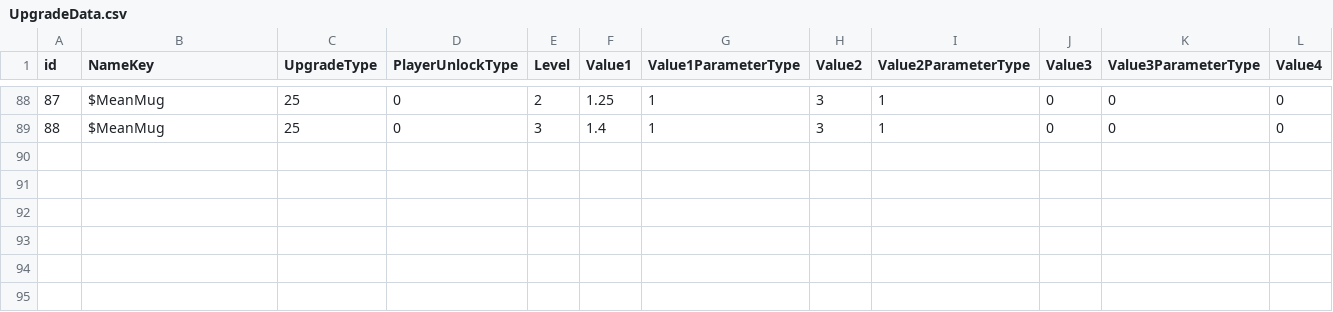
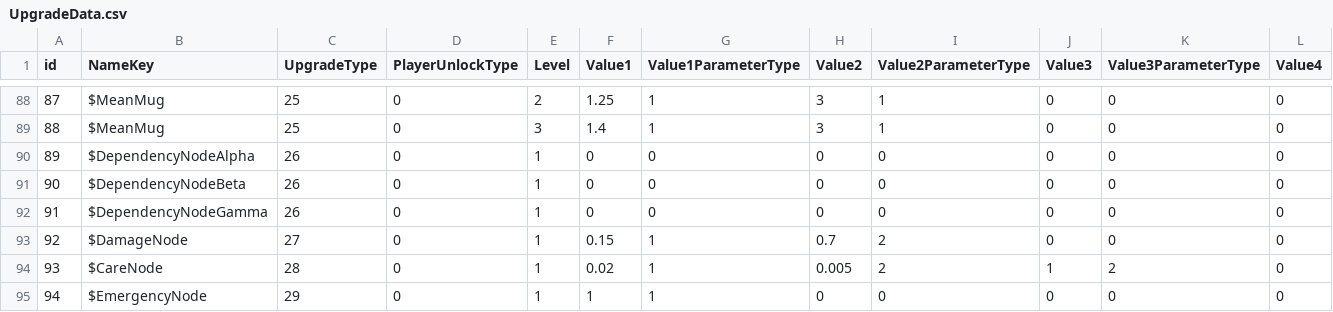
Before and after one commit to ShadowmUnderbar/Proj_Recon, a CSV file: Assets/App/MasterData/Origin/UpgradeData.csv, drawn as a sheet; only a part is shown, gaps mark what is left out; rows hold the shown columns only; the diff names each change by its address in the sheet, - before the commit and + after, or states it on an @@ line.

```diff
--- a/Assets/App/MasterData/Origin/UpgradeData.csv
+++ b/Assets/App/MasterData/Origin/UpgradeData.csv
+row 90: 89 | $DependencyNodeAlpha | 26 | 0 | 1 | 0 | 0 | 0 | 0 | 0 | 0 | 0
+row 91: 90 | $DependencyNodeBeta | 26 | 0 | 1 | 0 | 0 | 0 | 0 | 0 | 0 | 0
+row 92: 91 | $DependencyNodeGamma | 26 | 0 | 1 | 0 | 0 | 0 | 0 | 0 | 0 | 0
+row 93: 92 | $DamageNode | 27 | 0 | 1 | 0.15 | 1 | 0.7 | 2 | 0 | 0 | 0
+row 94: 93 | $CareNode | 28 | 0 | 1 | 0.02 | 1 | 0.005 | 2 | 1 | 2 | 0
+row 95: 94 | $EmergencyNode | 29 | 0 | 1 | 1 | 1 | 0 | 0 | 0 | 0 | 0
```
Also changed, not shown: 36 other files.
